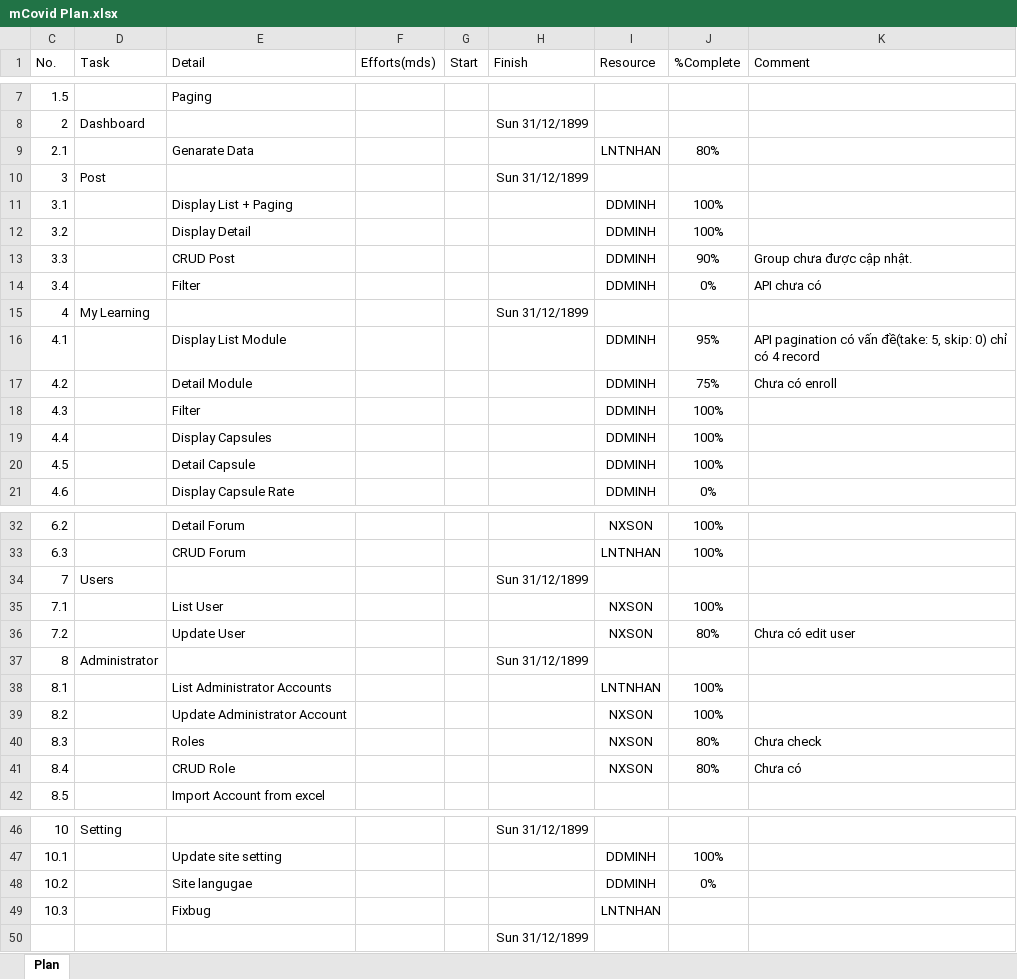
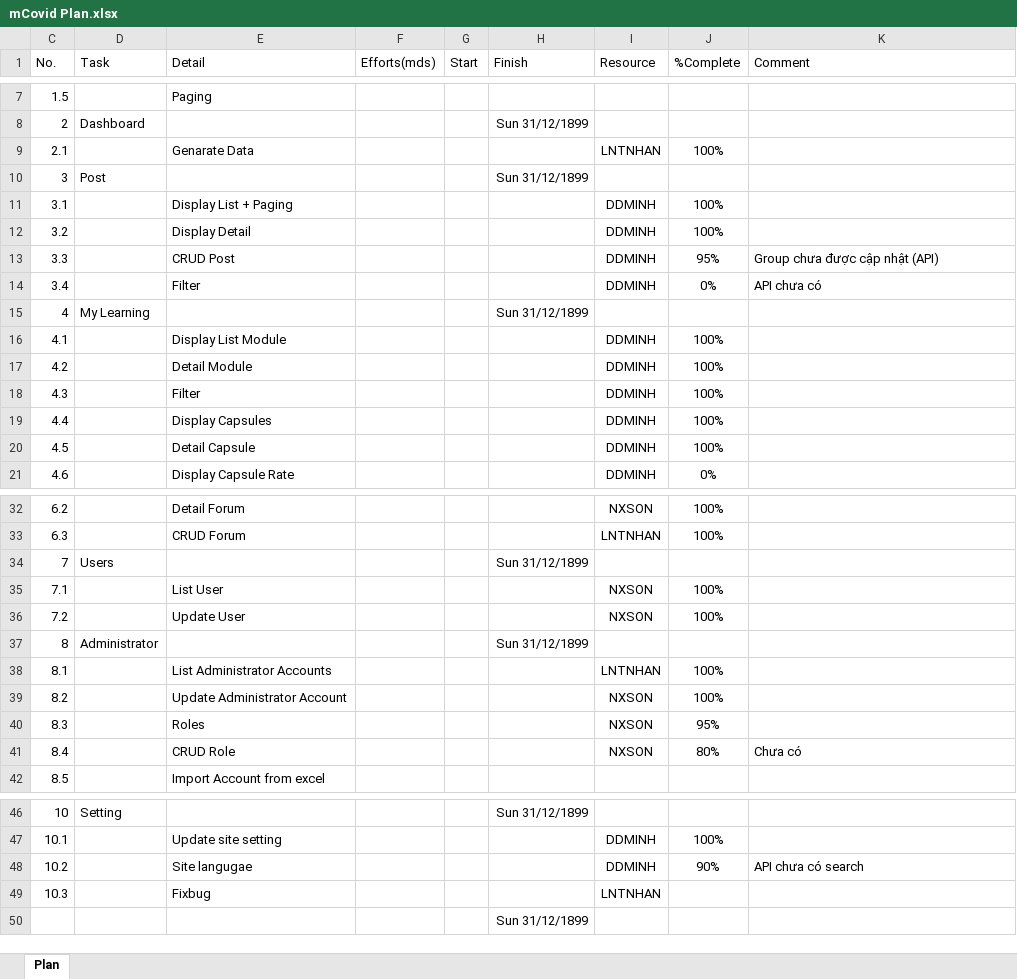
Before and after one commit to nhanleelab/ga-mcovid, an Excel workbook: mCovid Plan.xlsx, sheet Plan, drawn as a sheet; only a part is shown, gaps mark what is left out; values as stored, in another font and other column widths than the file's, no borders; conditional formats and table styles not drawn; the diff names each change by its address in the sheet, - before the commit and + after, or states it on an @@ line.

Commit message:
Update admin plan

```diff
--- a/mCovid Plan.xlsx (sheet Plan)
+++ b/mCovid Plan.xlsx (sheet Plan)
-J9 (%Complete): 80%
+J9 (%Complete): 100%
-J13 (%Complete): 90%
+J13 (%Complete): 95%
-K13 (Comment): Group chưa được cập nhật.
+K13 (Comment): Group chưa được cập nhật (API)
-J16 (%Complete): 95%
+J16 (%Complete): 100%
-K16 (Comment): API pagination có vấn đề(take: 5, skip: 0) chỉ có 4 record
+K16 (Comment): (empty)
-J17 (%Complete): 75%
+J17 (%Complete): 100%
-K17 (Comment): Chưa có enroll
+K17 (Comment): (empty)
-J36 (%Complete): 80%
+J36 (%Complete): 100%
-K36 (Comment): Chưa có edit user
+K36 (Comment): (empty)
-J40 (%Complete): 80%
+J40 (%Complete): 95%
-K40 (Comment): Chưa check
+K40 (Comment): (empty)
-J48 (%Complete): 0%
+J48 (%Complete): 90%
-K48 (Comment): (empty)
+K48 (Comment): API chưa có search
```
